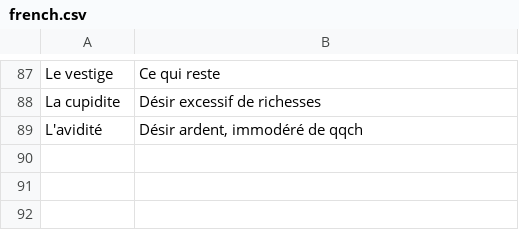
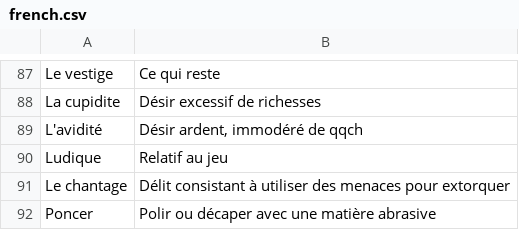
Before and after one commit to kklein/flashcards, a CSV file: french.csv, drawn as a sheet; only a part is shown, gaps mark what is left out.

```diff
--- a/french.csv
+++ b/french.csv
@@ -114 +114,4 @@ La cupidite,"Désir excessif de richesses"
 L'avidité,"Désir ardent, immodéré de qqch"
+Ludique,"Relatif au jeu"
+Le chantage,"Délit consistant à utiliser des menaces pour extorquer"
+Poncer,"Polir ou décaper avec une matière abrasive"
```
Also changed, not shown: english.csv.
